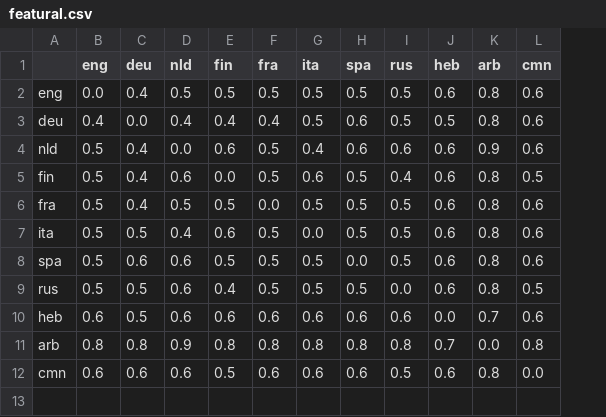
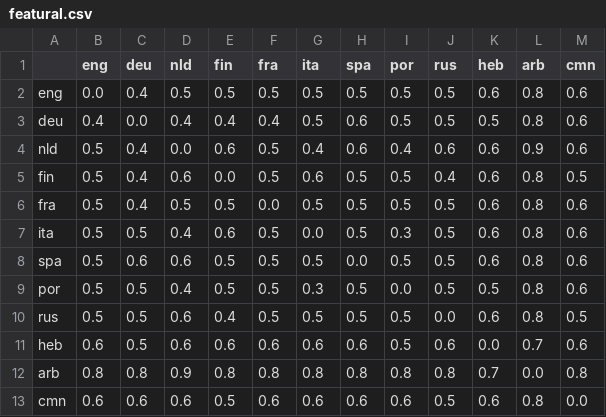
Before and after one commit to maureendss/multilingual_lfe, a CSV file: lang2vec_local/distances/featural.csv, drawn as a sheet; the diff names each change by its address in the sheet, - before the commit and + after, or states it on an @@ line.

```diff
--- a/lang2vec_local/distances/featural.csv
+++ b/lang2vec_local/distances/featural.csv
+column I (por), rows 2-8: 0.5 | 0.5 | 0.4 | 0.5 | 0.5 | 0.3 | 0.5; rows 10-13: 0.5 | 0.5 | 0.8 | 0.6
+row 9: por | 0.5 | 0.5 | 0.4 | 0.5 | 0.5 | 0.3 | 0.5 | 0.0 | 0.5 | 0.5 | 0.8 | 0.6
```
Also changed, not shown: lang2vec_local/distances/inventory.csv, lang2vec_local/distances/phonological.csv, 3 other files.
